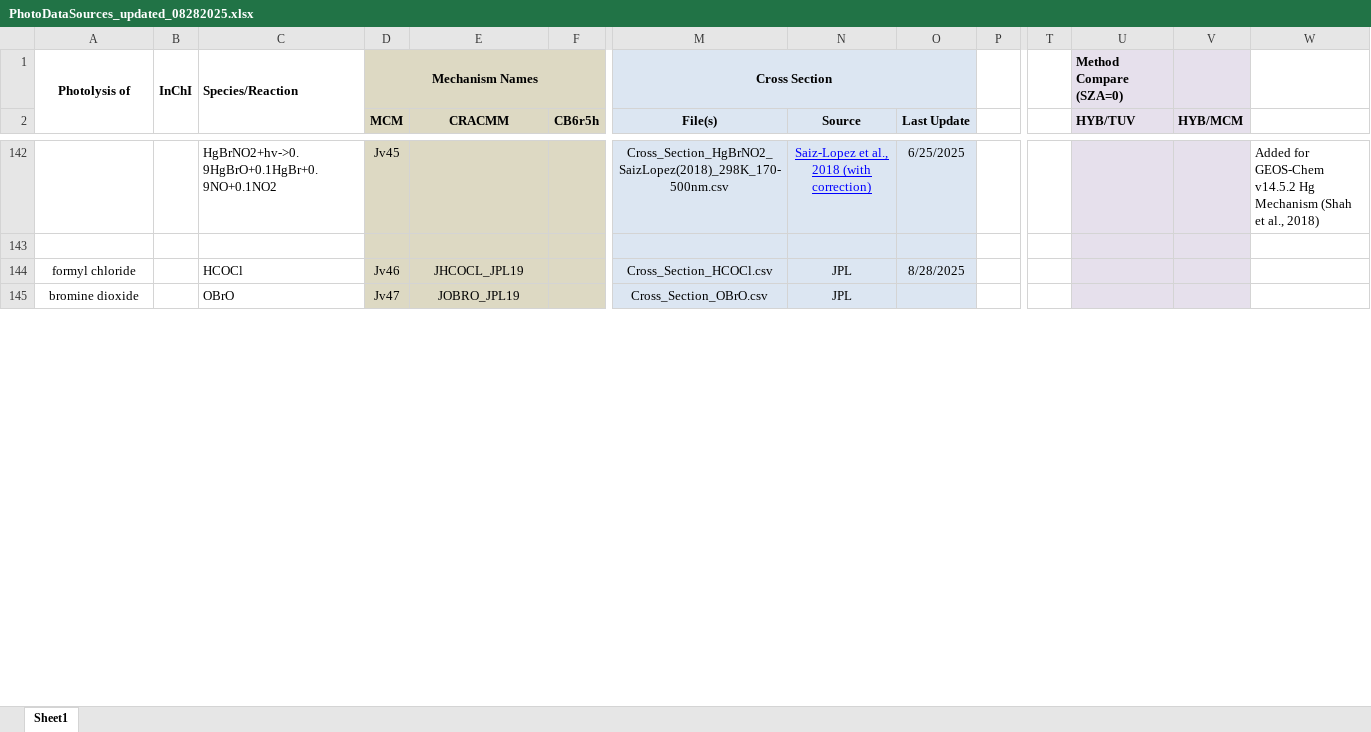
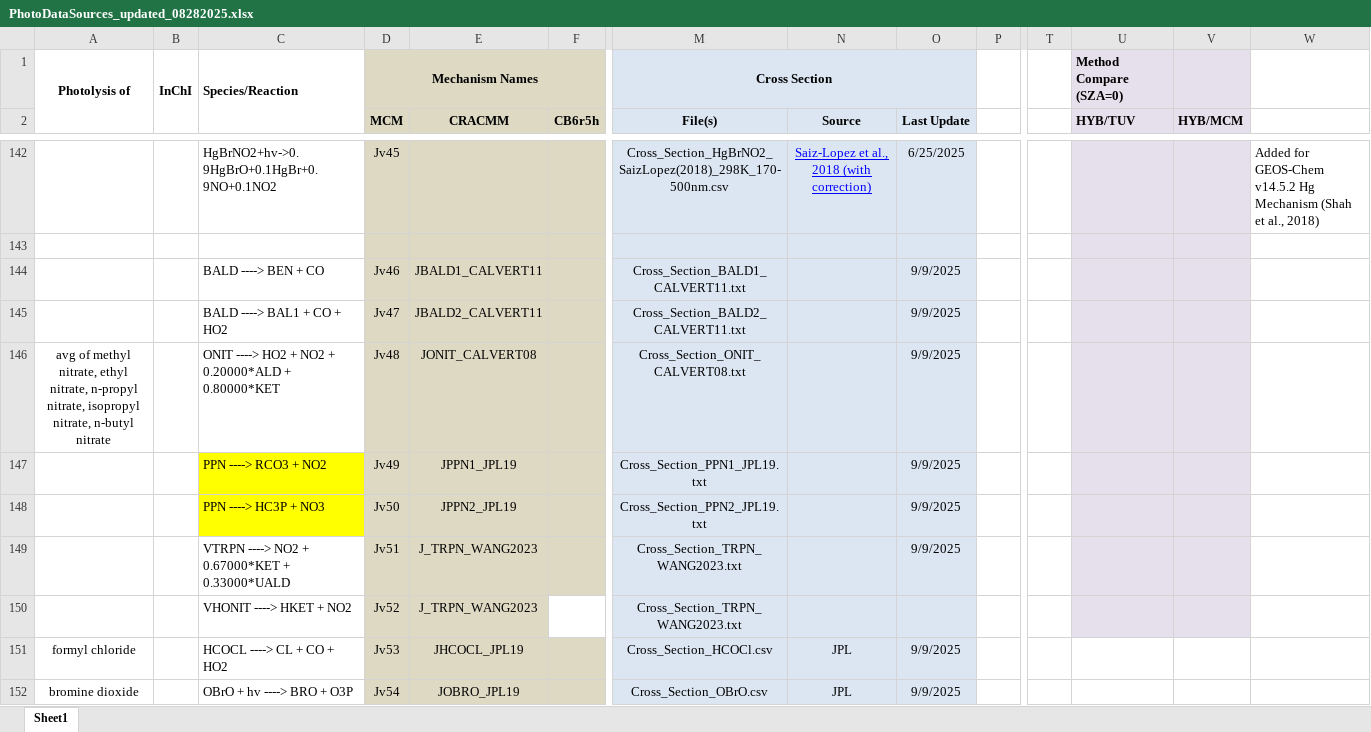
Before and after one commit to vanessasun64/USOS_shared, an Excel workbook: F0AM-4.3.0.1/Chem/Photolysis/PhotoDataSources_updated_08282025.xlsx, sheet Sheet1, drawn as a sheet; only a part is shown, gaps mark what is left out; values as stored, in another font and other column widths than the file's, no borders; conditional formats not drawn; addresses are those after the commit; rows hold the shown columns only; the diff covers the shown part only; the diff names each change by its address in the sheet, - before the commit and + after, or states it on an @@ line.

Commit message:
added new missing CRACMM files from Havala, edited PhotoDataSources spreadsheet

```diff
--- a/F0AM-4.3.0.1/Chem/Photolysis/PhotoDataSources_updated_08282025.xlsx (sheet Sheet1)
+++ b/F0AM-4.3.0.1/Chem/Photolysis/PhotoDataSources_updated_08282025.xlsx (sheet Sheet1)
+row 144:  |  | BALD ----> BEN + CO | Jv46 | JBALD1_CALVERT11 |  | Cross_Section_BALD1_CALVERT11.txt |  | 9/9/2025
+row 145:  |  | BALD ----> BAL1 + CO + HO2 | Jv47 | JBALD2_CALVERT11 |  | Cross_Section_BALD2_CALVERT11.txt |  | 9/9/2025
+row 146: avg of methyl nitrate, ethyl nitrate, n-propyl nitrate, isopropyl nitrate, n-butyl nitrate |  | ONIT ----> HO2 + NO2 + 0.20000*ALD + 0.80000*KET | Jv48 | JONIT_CALVERT08 |  | Cross_Section_ONIT_CALVERT08.txt |  | 9/9/2025
+row 147:  |  | PPN ----> RCO3 + NO2 | Jv49 | JPPN1_JPL19 |  | Cross_Section_PPN1_JPL19.txt |  | 9/9/2025
+row 148:  |  | PPN ----> HC3P + NO3 | Jv50 | JPPN2_JPL19 |  | Cross_Section_PPN2_JPL19.txt |  | 9/9/2025
+row 149:  |  | VTRPN ----> NO2 + 0.67000*KET + 0.33000*UALD | Jv51 | J_TRPN_WANG2023 |  | Cross_Section_TRPN_WANG2023.txt |  | 9/9/2025
+row 150:  |  | VHONIT ----> HKET + NO2 | Jv52 | J_TRPN_WANG2023 |  | Cross_Section_TRPN_WANG2023.txt
-C151: HCOCl
+C151: HCOCL ----> CL + CO + HO2
-D151 (MCM): Jv46
+D151 (MCM): Jv53
-O151 (Last Update): 8/28/2025
+O151 (Last Update): 9/9/2025
-U151:V152 fill: #E6E0EC
+U151:V152 fill: none
-C152: OBrO
+C152: OBrO + hv ----> BRO + O3P
-D152 (MCM): Jv47
+D152 (MCM): Jv54
-O152 (Last Update): (empty)
+O152 (Last Update): 9/9/2025
```
Also changed, not shown: 5 added rows, 3 removed rows and 69 edited cells elsewhere in this sheet, 11 other files.
